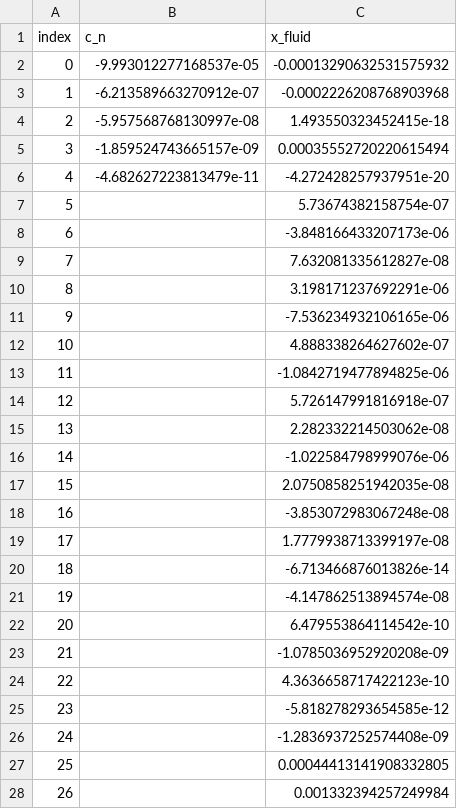
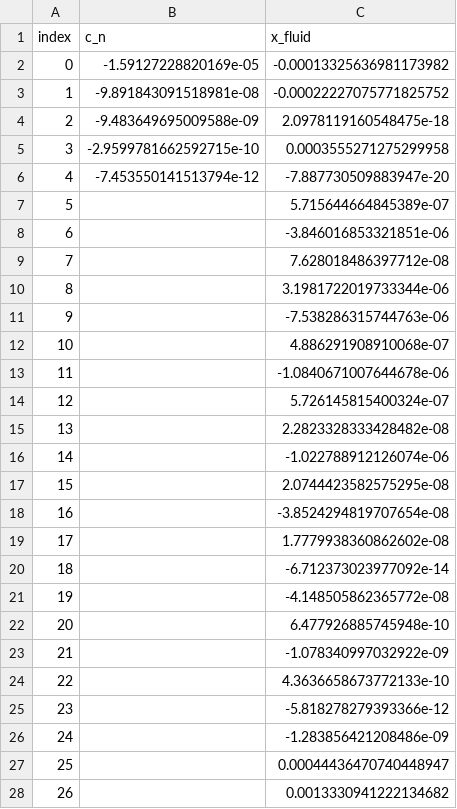
Before and after one commit to H-rry/epsrc, a CSV file: verification/data/analytical_solution_verification_squirmer/Ma=0.1/Pe=0.1/N=5/data_lambda=2.0_k=0.2.csv, drawn as a sheet; only a part is shown; the diff covers the shown part only.

```diff
--- a/verification/data/analytical_solution_verification_squirmer/Ma=0.1/Pe=0.1/N=5/data_lambda=2.0_k=0.2.csv
+++ b/verification/data/analytical_solution_verification_squirmer/Ma=0.1/Pe=0.1/N=5/data_lambda=2.0_k=0.2.csv
@@ -1,28 +1,28 @@
 index,c_n,x_fluid
-0,-9.993012277168537e-05,-0.00013290632531575932
-1,-6.213589663270912e-07,-0.0002226208768903968
-2,-5.957568768130997e-08,1.493550323452415e-18
-3,-1.859524743665157e-09,0.00035552720220615494
-4,-4.682627223813479e-11,-4.272428257937951e-20
-5,,5.73674382158754e-07
-6,,-3.848166433207173e-06
-7,,7.632081335612827e-08
-8,,3.198171237692291e-06
-9,,-7.536234932106165e-06
-10,,4.888338264627602e-07
-11,,-1.0842719477894825e-06
-12,,5.726147991816918e-07
-13,,2.282332214503062e-08
-14,,-1.022584798999076e-06
-15,,2.0750858251942035e-08
-16,,-3.853072983067248e-08
-17,,1.7779938713399197e-08
-18,,-6.713466876013826e-14
-19,,-4.147862513894574e-08
-20,,6.479553864114542e-10
-21,,-1.0785036952920208e-09
-22,,4.3636658717422123e-10
-23,,-5.818278293654585e-12
-24,,-1.2836937252574408e-09
-25,,0.00044413141908332805
-26,,0.001332394257249984
+0,-1.59127228820169e-05,-0.00013325636981173982
+1,-9.891843091518981e-08,-0.00022227075771825752
+2,-9.483649695009588e-09,2.0978119160548475e-18
+3,-2.9599781662592715e-10,0.0003555271275299958
+4,-7.453550141513794e-12,-7.887730509883947e-20
+5,,5.715644664845389e-07
+6,,-3.846016853321851e-06
+7,,7.628018486397712e-08
+8,,3.1981722019733344e-06
+9,,-7.538286315744763e-06
+10,,4.886291908910068e-07
+11,,-1.0840671007644678e-06
+12,,5.726145815400324e-07
+13,,2.2823328333428482e-08
+14,,-1.022788912126074e-06
+15,,2.0744423582575295e-08
+16,,-3.8524294819707654e-08
+17,,1.7779938360862602e-08
+18,,-6.712373023977092e-14
+19,,-4.148505862365772e-08
+20,,6.477926885745948e-10
+21,,-1.078340997032922e-09
+22,,4.3636658673772133e-10
+23,,-5.818278279393366e-12
+24,,-1.283856421208486e-09
+25,,0.00044436470740448947
+26,,0.0013330941222134682
```
Also changed, not shown: 1 edited cell elsewhere in this file, verification/data/analytical_solution_verification_particle/Ma=0.0/Pe=1.0/N=5/data_lambda=2.0_k=0.9.csv, verification/data/analytical_solution_verification_particle/Ma=0.0/Pe=1.0/N=5/data_lambda=2.0_k=0.95.csv, 22 other files.
